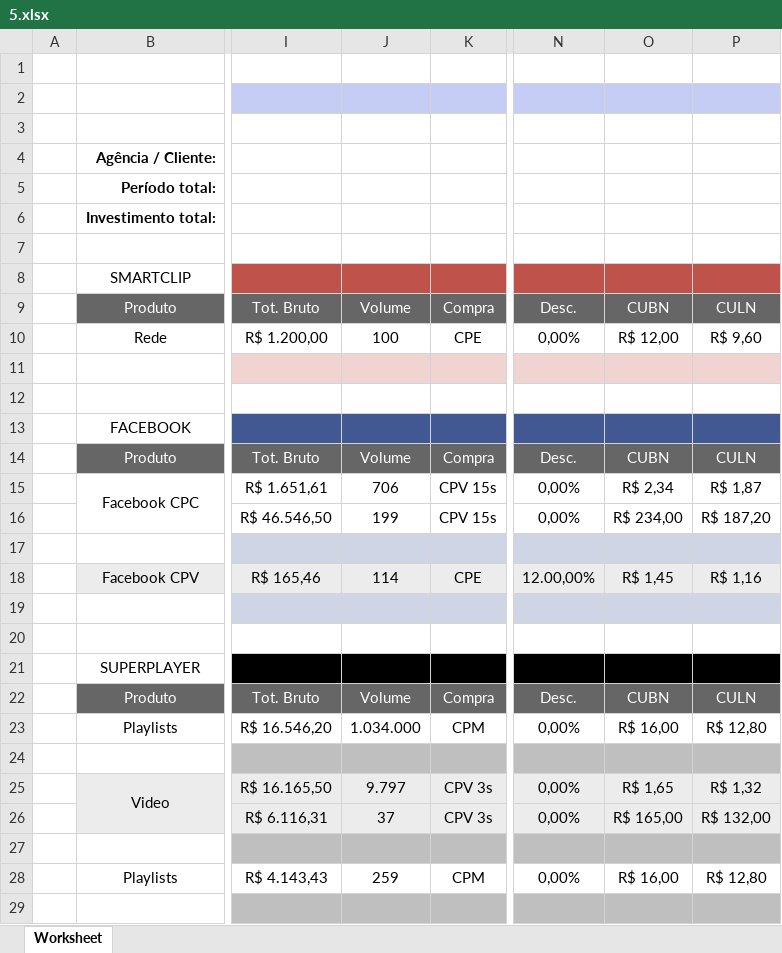
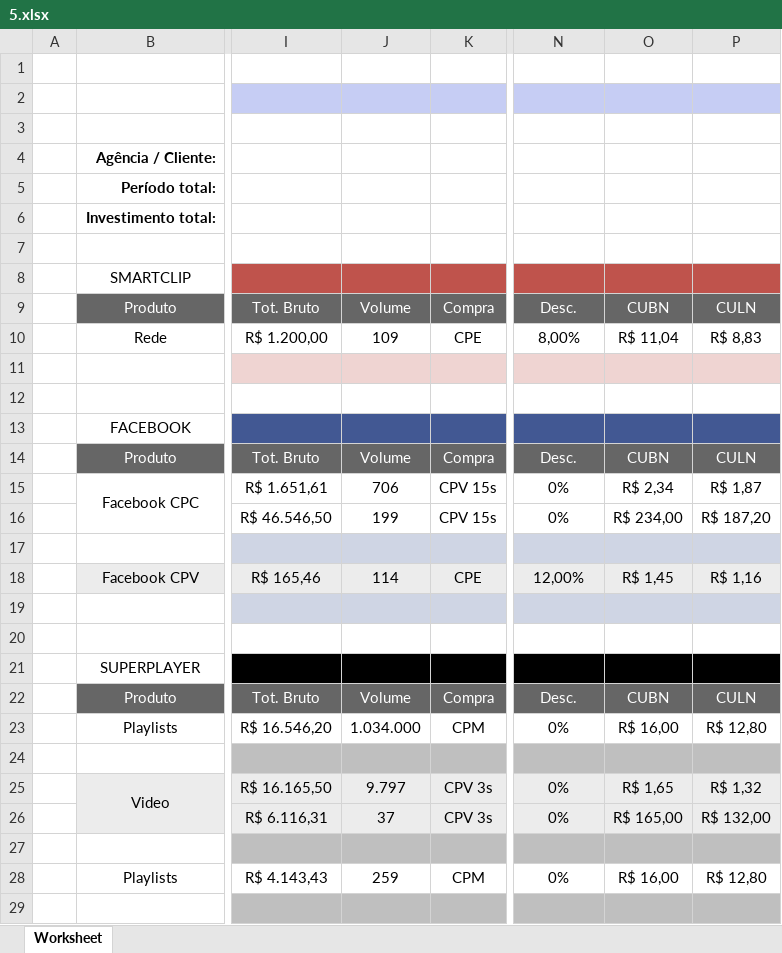
Before and after one commit to KikoPoaRS/alright-ferramenta-proposta, an Excel workbook: app/functions/exports/5.xlsx, sheet Worksheet, drawn as a sheet; only a part is shown, gaps mark what is left out; values as stored, in another font and other column widths than the file's, no borders; charts and pictures not drawn; the diff names each change by its address in the sheet, - before the commit and + after, or states it on an @@ line.

```diff
--- a/app/functions/exports/5.xlsx (sheet Worksheet)
+++ b/app/functions/exports/5.xlsx (sheet Worksheet)
-J10: 100
+J10: 109
-N10: 0,00%
+N10: 8,00%
-O10: R$ 12,00
+O10: R$ 11,04
-P10: R$ 9,60
+P10: R$ 8,83
-N15:N16: 0,00%
+N15:N16: 0%
-N18: 12.00,00%
+N18: 12,00%
-N23: 0,00%
+N23: 0%
-N25:N26: 0,00%
+N25:N26: 0%
-N28: 0,00%
+N28: 0%
```
Also changed, not shown: app/functions/exports/4.xlsx, 10 other files.
